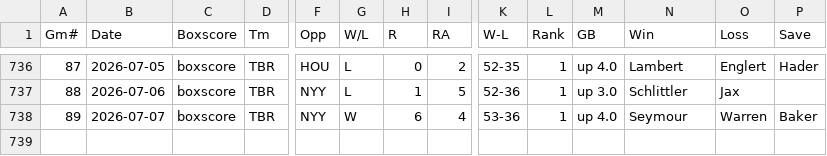
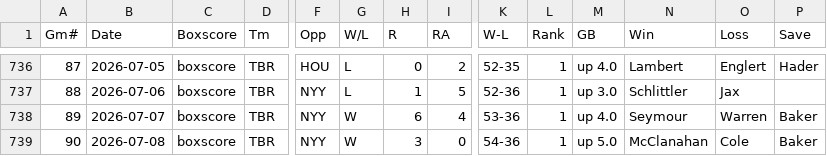
Before and after one commit to ironmanics/mlb-data, a CSV file: data/gamelogs/TB.csv, drawn as a sheet; only a part is shown, gaps mark what is left out; rows hold the shown columns only; the diff names each change by its address in the sheet, - before the commit and + after, or states it on an @@ line.

Commit message:
Add 1 game(s) for TB — 2026-07-09

```diff
--- a/data/gamelogs/TB.csv
+++ b/data/gamelogs/TB.csv
+row 739: 90 | 2026-07-08 | boxscore | TBR | NYY | W | 3 | 0 | 54-36 | 1 | up 5.0 | McClanahan | Cole | Baker
```
